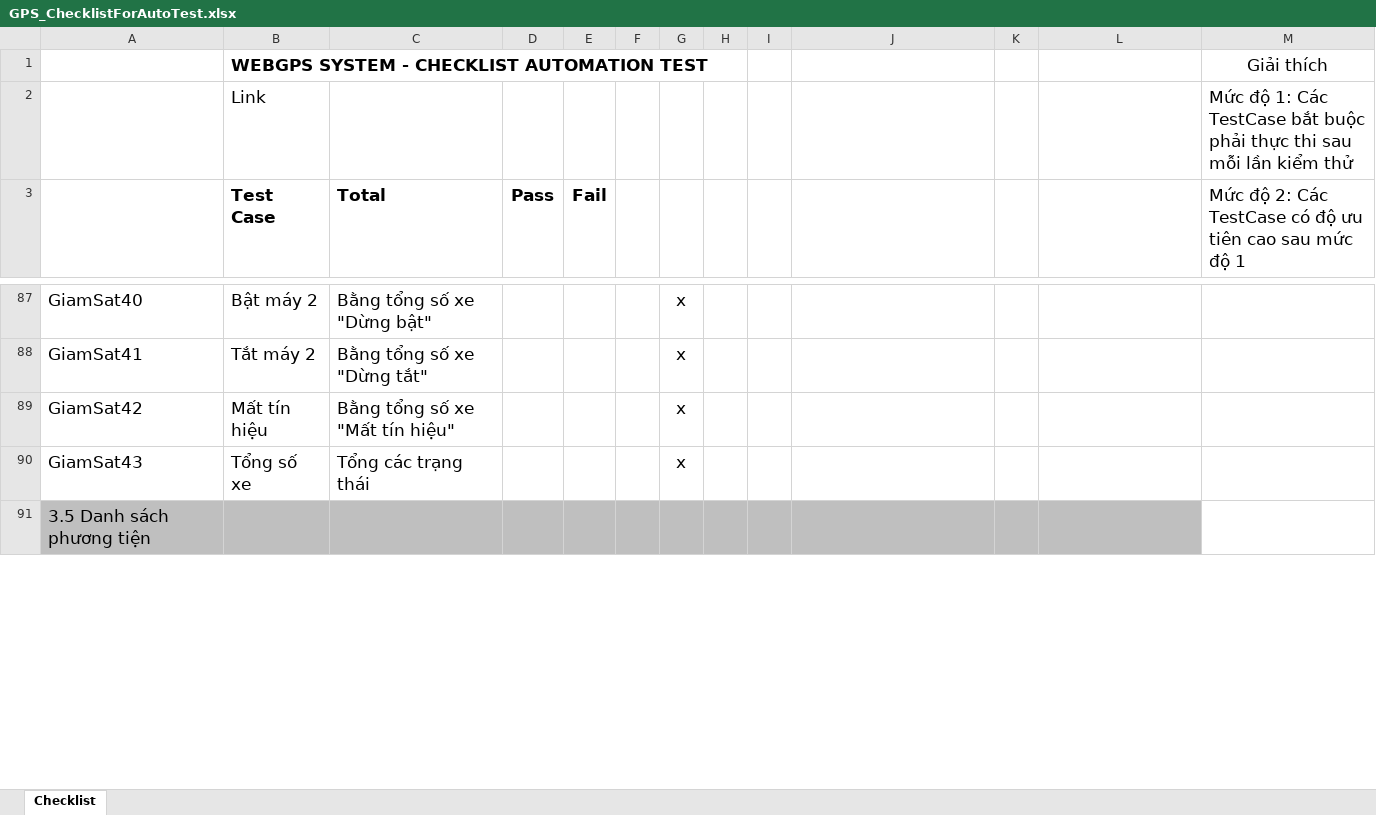
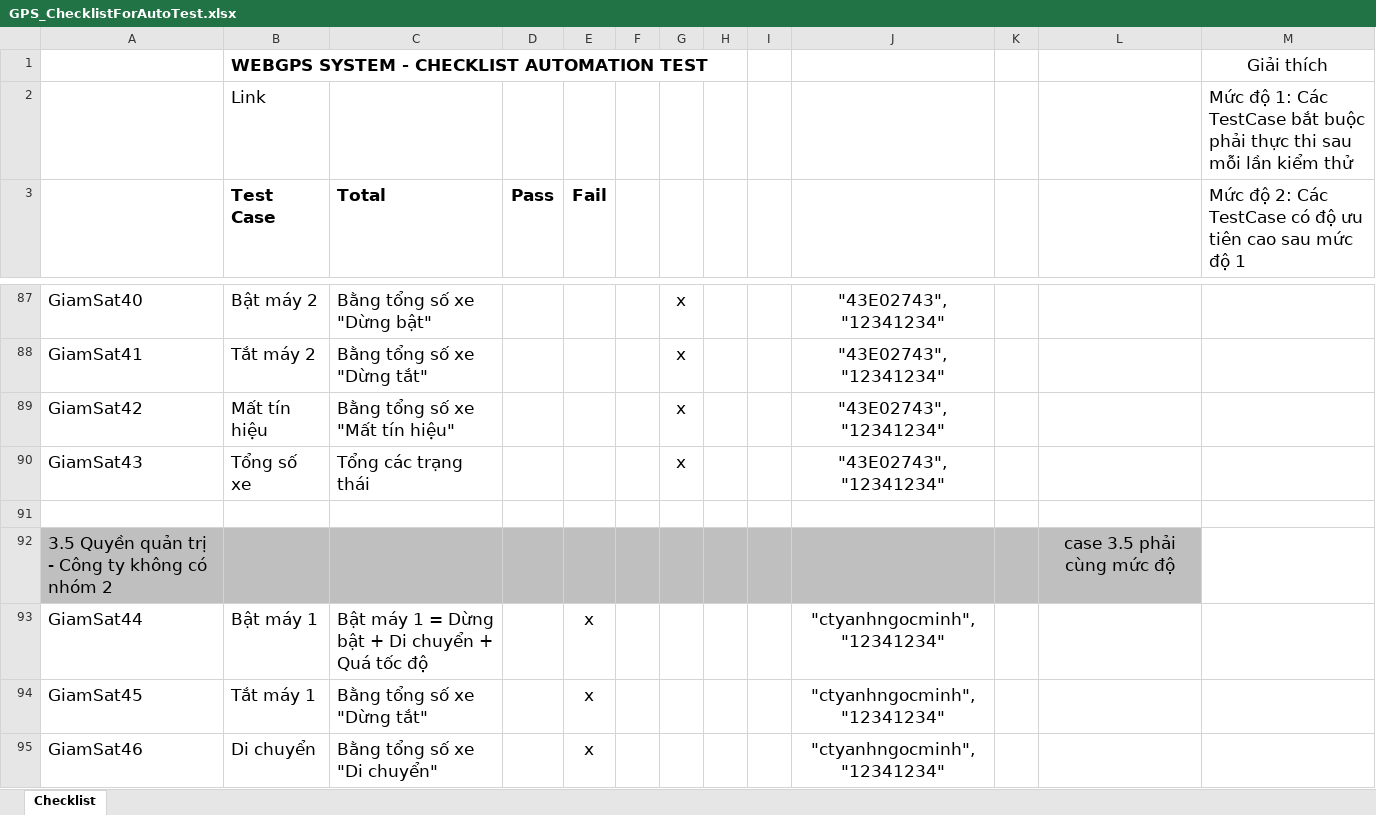
Before and after one commit to truongvck3313/ba_gpsv2, an Excel workbook: GPS_ChecklistForAutoTest.xlsx, sheet Checklist, drawn as a sheet; only a part is shown, gaps mark what is left out; the shorter side is filled out with more unchanged rows; values as stored, in another font and other column widths than the file's, no borders; the diff covers the shown part only; the diff names each change by its address in the sheet, - before the commit and + after, or states it on an @@ line.

```diff
--- a/GPS_ChecklistForAutoTest.xlsx (sheet Checklist)
+++ b/GPS_ChecklistForAutoTest.xlsx (sheet Checklist)
-J87:J90: (empty)
+J87:J90: "43E02743", "12341234"
+row 91: (empty)
+row 92: 3.5 Quyền quản trị - Công ty không có nhóm 2 |  |  |  |  |  |  |  |  |  |  | case 3.5 phải cùng mức độ
+row 93: GiamSat44 | Bật máy 1 | Bật máy 1 = Dừng bật + Di chuyển + Quá tốc độ |  | x |  |  |  |  | "ctyanhngocminh", "12341234"
+row 94: GiamSat45 | Tắt máy 1 | Bằng tổng số xe "Dừng tắt" |  | x |  |  |  |  | "ctyanhngocminh", "12341234"
+row 95: GiamSat46 | Di chuyển | Bằng tổng số xe "Di chuyển" |  | x |  |  |  |  | "ctyanhngocminh", "12341234"
```
Also changed, not shown: 40 added rows and 448 edited cells elsewhere in this sheet, bangluudulieu_tamthoi.xlsx, 11 other files.
